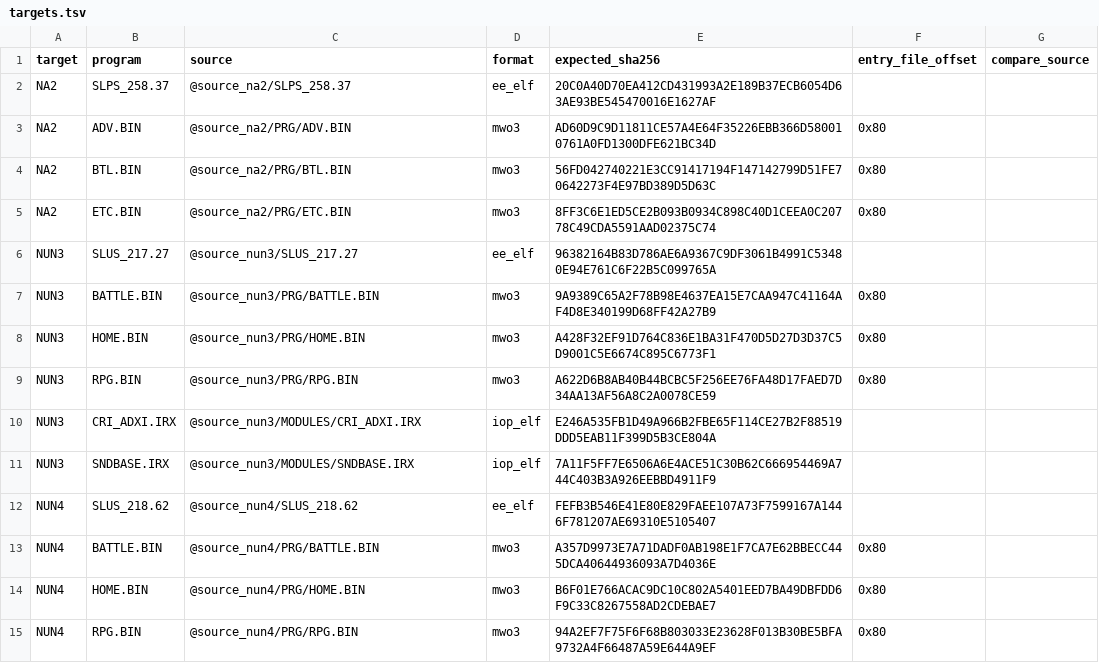
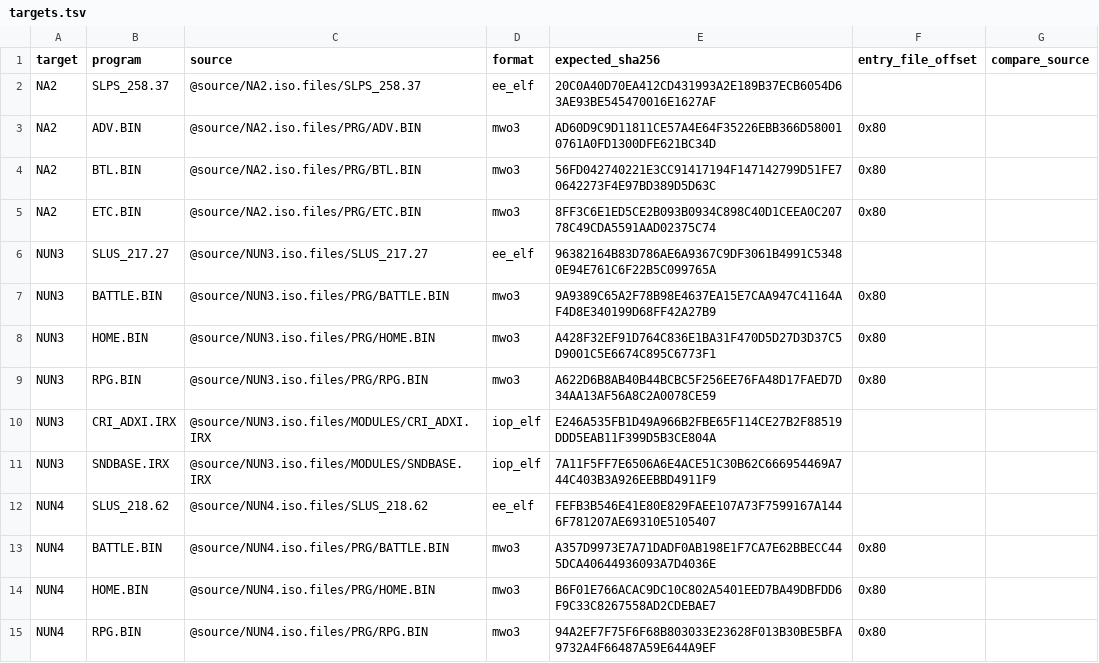
Before and after one commit to solid1353/UN-Workshop, a TSV file: scripts/ghidra/targets.tsv, drawn as a sheet; only a part is shown; the diff covers the shown part only.

Commit message:
Use archive source paths in Ghidra targets
Ghidra targets now name sources as @source/<game>.iso.files/..., matching the stored analysis, so manifests rebuild for every target. Remove the unused SetPortableSourcePath script.

```diff
--- a/scripts/ghidra/targets.tsv
+++ b/scripts/ghidra/targets.tsv
@@ -1,15 +1,15 @@
 target	program	source	format	expected_sha256	entry_file_offset	compare_source
-NA2	SLPS_258.37	@source_na2/SLPS_258.37	ee_elf	20C0A40D70EA412CD431993A2E189B37ECB6054D63AE93BE545470016E1627AF
-NA2	ADV.BIN	@source_na2/PRG/ADV.BIN	mwo3	AD60D9C9D11811CE57A4E64F35226EBB366D580010761A0FD1300DFE621BC34D	0x80
-NA2	BTL.BIN	@source_na2/PRG/BTL.BIN	mwo3	56FD042740221E3CC91417194F147142799D51FE70642273F4E97BD389D5D63C	0x80
-NA2	ETC.BIN	@source_na2/PRG/ETC.BIN	mwo3	8FF3C6E1ED5CE2B093B0934C898C40D1CEEA0C20778C49CDA5591AAD02375C74	0x80
-NUN3	SLUS_217.27	@source_nun3/SLUS_217.27	ee_elf	96382164B83D786AE6A9367C9DF3061B4991C53480E94E761C6F22B5C099765A
-NUN3	BATTLE.BIN	@source_nun3/PRG/BATTLE.BIN	mwo3	9A9389C65A2F78B98E4637EA15E7CAA947C41164AF4D8E340199D68FF42A27B9	0x80
-NUN3	HOME.BIN	@source_nun3/PRG/HOME.BIN	mwo3	A428F32EF91D764C836E1BA31F470D5D27D3D37C5D9001C5E6674C895C6773F1	0x80
-NUN3	RPG.BIN	@source_nun3/PRG/RPG.BIN	mwo3	A622D6B8AB40B44BCBC5F256EE76FA48D17FAED7D34AA13AF56A8C2A0078CE59	0x80
-NUN3	CRI_ADXI.IRX	@source_nun3/MODULES/CRI_ADXI.IRX	iop_elf	E246A535FB1D49A966B2FBE65F114CE27B2F88519DDD5EAB11F399D5B3CE804A
-NUN3	SNDBASE.IRX	@source_nun3/MODULES/SNDBASE.IRX	iop_elf	7A11F5FF7E6506A6E4ACE51C30B62C666954469A744C403B3A926EEBBD4911F9
-NUN4	SLUS_218.62	@source_nun4/SLUS_218.62	ee_elf	FEFB3B546E41E80E829FAEE107A73F7599167A1446F781207AE69310E5105407
-NUN4	BATTLE.BIN	@source_nun4/PRG/BATTLE.BIN	mwo3	A357D9973E7A71DADF0AB198E1F7CA7E62BBECC445DCA40644936093A7D4036E	0x80
-NUN4	HOME.BIN	@source_nun4/PRG/HOME.BIN	mwo3	B6F01E766ACAC9DC10C802A5401EED7BA49DBFDD6F9C33C8267558AD2CDEBAE7	0x80
-NUN4	RPG.BIN	@source_nun4/PRG/RPG.BIN	mwo3	94A2EF7F75F6F68B803033E23628F013B30BE5BFA9732A4F66487A59E644A9EF	0x80
+NA2	SLPS_258.37	@source/NA2.iso.files/SLPS_258.37	ee_elf	20C0A40D70EA412CD431993A2E189B37ECB6054D63AE93BE545470016E1627AF
+NA2	ADV.BIN	@source/NA2.iso.files/PRG/ADV.BIN	mwo3	AD60D9C9D11811CE57A4E64F35226EBB366D580010761A0FD1300DFE621BC34D	0x80
+NA2	BTL.BIN	@source/NA2.iso.files/PRG/BTL.BIN	mwo3	56FD042740221E3CC91417194F147142799D51FE70642273F4E97BD389D5D63C	0x80
+NA2	ETC.BIN	@source/NA2.iso.files/PRG/ETC.BIN	mwo3	8FF3C6E1ED5CE2B093B0934C898C40D1CEEA0C20778C49CDA5591AAD02375C74	0x80
+NUN3	SLUS_217.27	@source/NUN3.iso.files/SLUS_217.27	ee_elf	96382164B83D786AE6A9367C9DF3061B4991C53480E94E761C6F22B5C099765A
+NUN3	BATTLE.BIN	@source/NUN3.iso.files/PRG/BATTLE.BIN	mwo3	9A9389C65A2F78B98E4637EA15E7CAA947C41164AF4D8E340199D68FF42A27B9	0x80
+NUN3	HOME.BIN	@source/NUN3.iso.files/PRG/HOME.BIN	mwo3	A428F32EF91D764C836E1BA31F470D5D27D3D37C5D9001C5E6674C895C6773F1	0x80
+NUN3	RPG.BIN	@source/NUN3.iso.files/PRG/RPG.BIN	mwo3	A622D6B8AB40B44BCBC5F256EE76FA48D17FAED7D34AA13AF56A8C2A0078CE59	0x80
+NUN3	CRI_ADXI.IRX	@source/NUN3.iso.files/MODULES/CRI_ADXI.IRX	iop_elf	E246A535FB1D49A966B2FBE65F114CE27B2F88519DDD5EAB11F399D5B3CE804A
+NUN3	SNDBASE.IRX	@source/NUN3.iso.files/MODULES/SNDBASE.IRX	iop_elf	7A11F5FF7E6506A6E4ACE51C30B62C666954469A744C403B3A926EEBBD4911F9
+NUN4	SLUS_218.62	@source/NUN4.iso.files/SLUS_218.62	ee_elf	FEFB3B546E41E80E829FAEE107A73F7599167A1446F781207AE69310E5105407
+NUN4	BATTLE.BIN	@source/NUN4.iso.files/PRG/BATTLE.BIN	mwo3	A357D9973E7A71DADF0AB198E1F7CA7E62BBECC445DCA40644936093A7D4036E	0x80
+NUN4	HOME.BIN	@source/NUN4.iso.files/PRG/HOME.BIN	mwo3	B6F01E766ACAC9DC10C802A5401EED7BA49DBFDD6F9C33C8267558AD2CDEBAE7	0x80
+NUN4	RPG.BIN	@source/NUN4.iso.files/PRG/RPG.BIN	mwo3	94A2EF7F75F6F68B803033E23628F013B30BE5BFA9732A4F66487A59E644A9EF	0x80
```
Also changed, not shown: 14 edited cells elsewhere in this file, 3 other files.
